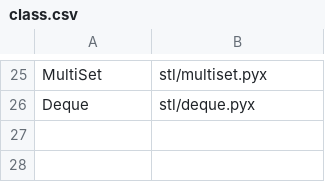
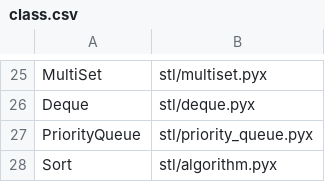
Before and after one commit to likein12/ACLython, a CSV file: meta/class.csv, drawn as a sheet; only a part is shown, gaps mark what is left out; the diff names each change by its address in the sheet, - before the commit and + after, or states it on an @@ line.

Commit message:
add sort and priority_queue

```diff
--- a/meta/class.csv
+++ b/meta/class.csv
+row 27: PriorityQueue | stl/priority_queue.pyx
+row 28: Sort | stl/algorithm.pyx
```
Also changed, not shown: 7 other files.
